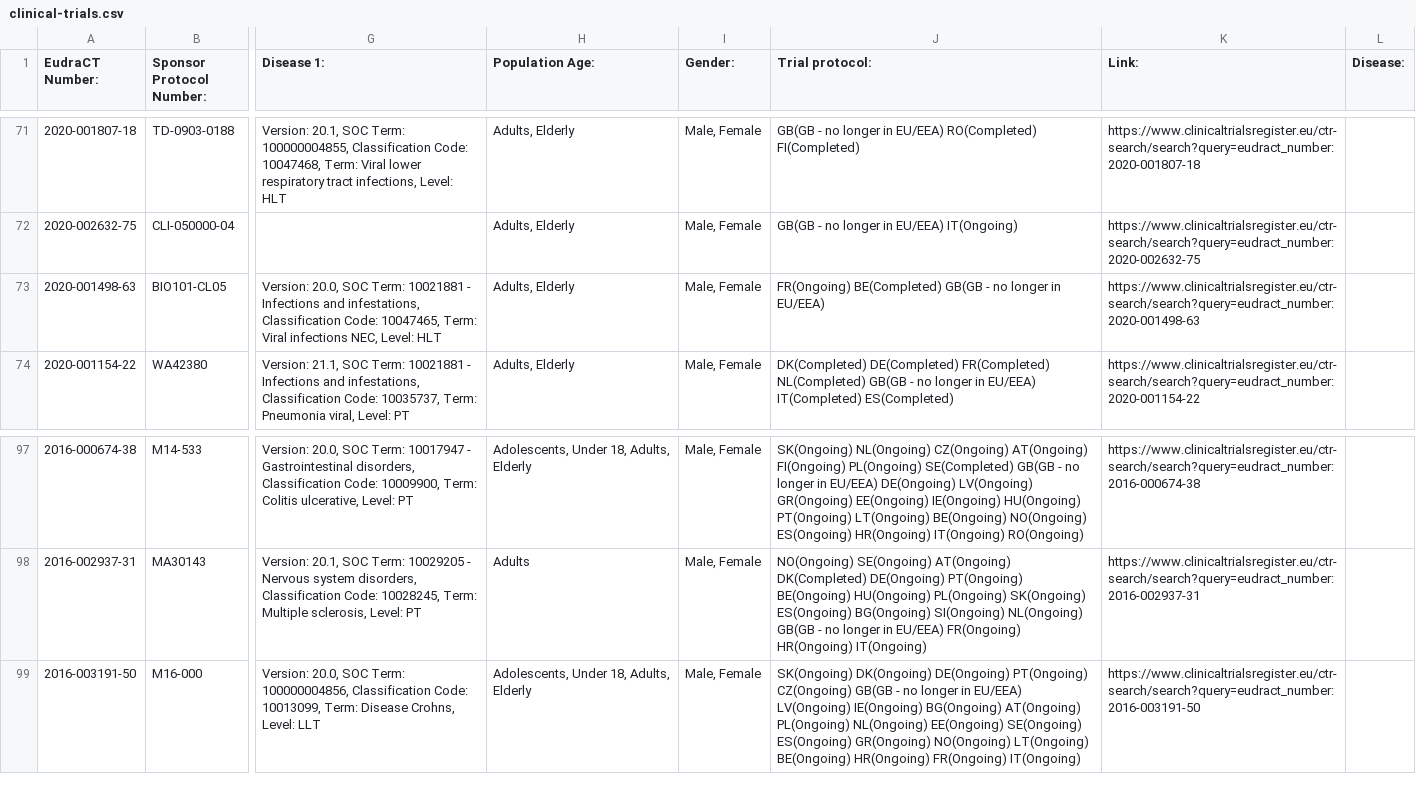
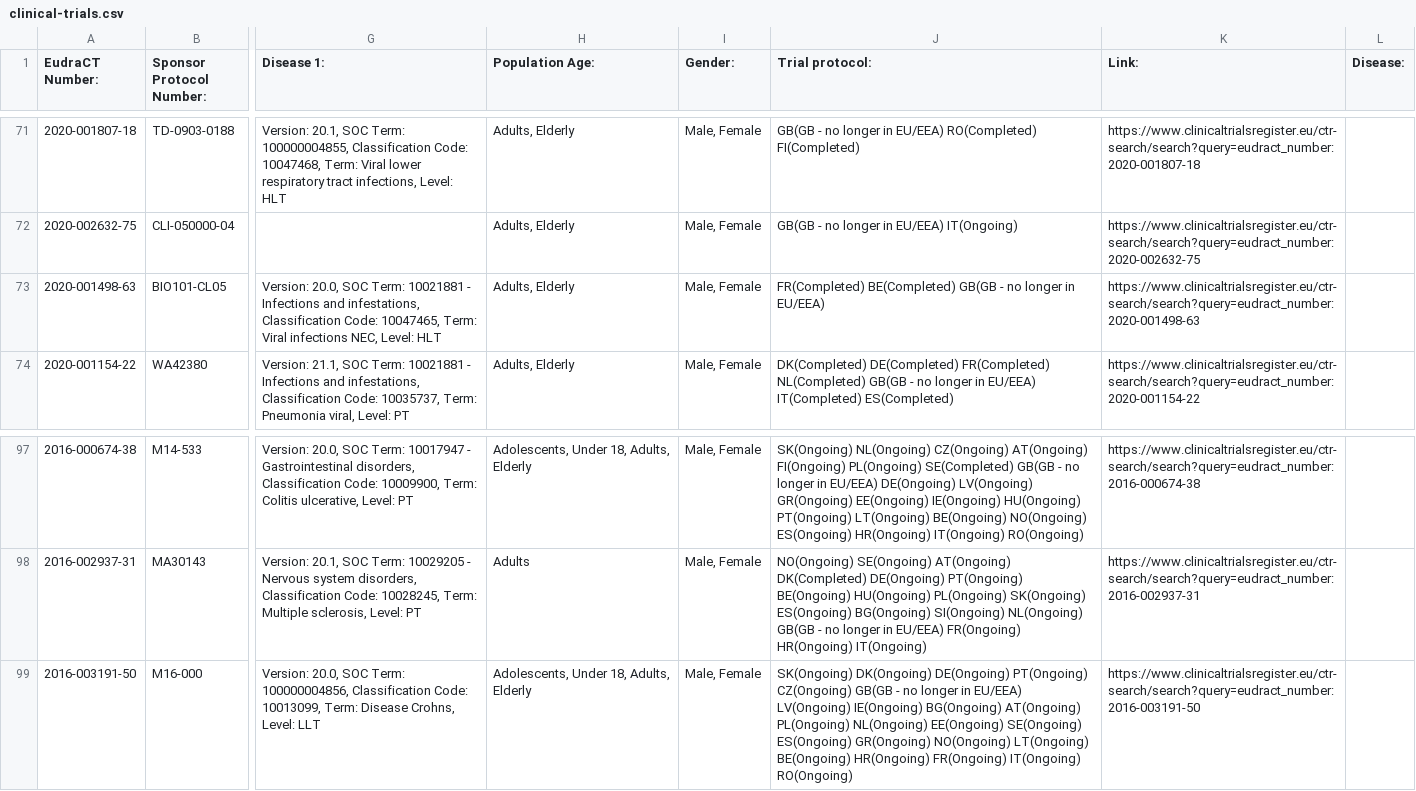
Before and after one commit to mskabirkhan/clinical-trials, a CSV file: data/clinical-trials.csv, drawn as a sheet; only a part is shown, gaps mark what is left out; the diff names each change by its address in the sheet, - before the commit and + after, or states it on an @@ line.

Commit message:
Commit new datasets

```diff
--- a/data/clinical-trials.csv
+++ b/data/clinical-trials.csv
-J73 (Trial protocol:): FR(Ongoing) BE(Completed) GB(GB…
+J73 (Trial protocol:): FR(Completed) BE(Completed) GB(GB…
-J99 (Trial protocol:): …FR(Ongoing) IT(Ongoing)
+J99 (Trial protocol:): …FR(Ongoing) IT(Ongoing) RO(Ongoing)
```
Also changed, not shown: 3 other files.
